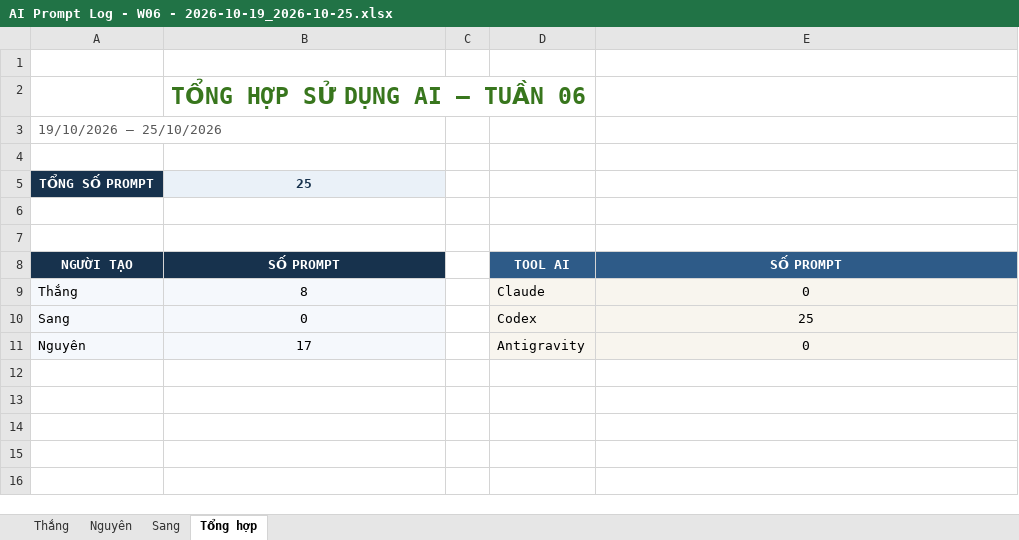
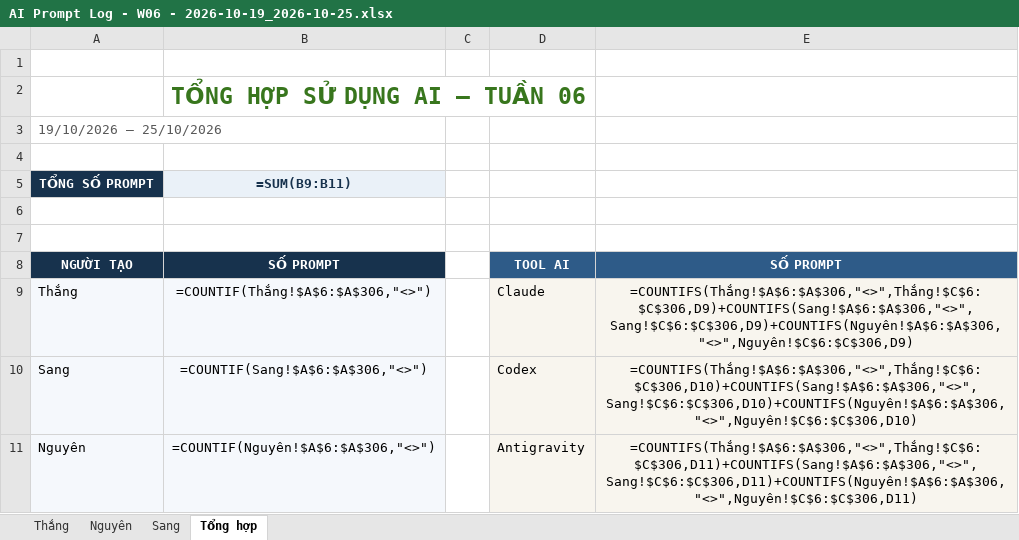
Before and after one commit to ThanhSangLouis/ai-assessor-cefr, an Excel workbook: docs/evidence/tc2-3-ai-usage/AI Prompt Log - W06 - 2026-10-19_2026-10-25.xlsx, sheet Tổng hợp, drawn as a sheet; values as stored, in another font and other column widths than the file's, no borders; formulas without a stored value are shown as written; the diff names each change by its address in the sheet, - before the commit and + after, or states it on an @@ line.

```diff
--- a/docs/evidence/tc2-3-ai-usage/AI Prompt Log - W06 - 2026-10-19_2026-10-25.xlsx (sheet Tổng hợp)
+++ b/docs/evidence/tc2-3-ai-usage/AI Prompt Log - W06 - 2026-10-19_2026-10-25.xlsx (sheet Tổng hợp)
-B5: 25
+B5: =SUM(B9:B11)
-B9: 8
+B9: =COUNTIF(Thắng!$A$6:$A$306,"<>")
-E9: 0
+E9: =COUNTIFS(Thắng!$A$6:$A$306,"<>",Thắng!$C$6:$C$306,D9)+COUNTIFS(Sang!$A$6:$A$306,"<>",Sang!$C$6:$C$306,D9)+COUNTIFS(Nguyên!$A$6:$A$306,"<>",Nguyên!$C$6:$C$306,D9)
-B10: 0
+B10: =COUNTIF(Sang!$A$6:$A$306,"<>")
-E10: 25
+E10: =COUNTIFS(Thắng!$A$6:$A$306,"<>",Thắng!$C$6:$C$306,D10)+COUNTIFS(Sang!$A$6:$A$306,"<>",Sang!$C$6:$C$306,D10)+COUNTIFS(Nguyên!$A$6:$A$306,"<>",Nguyên!$C$6:$C$306,D10)
-B11: 17
+B11: =COUNTIF(Nguyên!$A$6:$A$306,"<>")
-E11: 0
+E11: =COUNTIFS(Thắng!$A$6:$A$306,"<>",Thắng!$C$6:$C$306,D11)+COUNTIFS(Sang!$A$6:$A$306,"<>",Sang!$C$6:$C$306,D11)+COUNTIFS(Nguyên!$A$6:$A$306,"<>",Nguyên!$C$6:$C$306,D11)
```
Also changed, not shown: sheet Sang, docs/evidence/tc2-3-ai-usage/AI Prompt Log - W08 - 2026-11-02_2026-11-08.xlsx, docs/evidence/tc2-3-ai-usage/AI Prompt Log - W09 - 2026-11-09_2026-11-15.xlsx, 43 other files.
